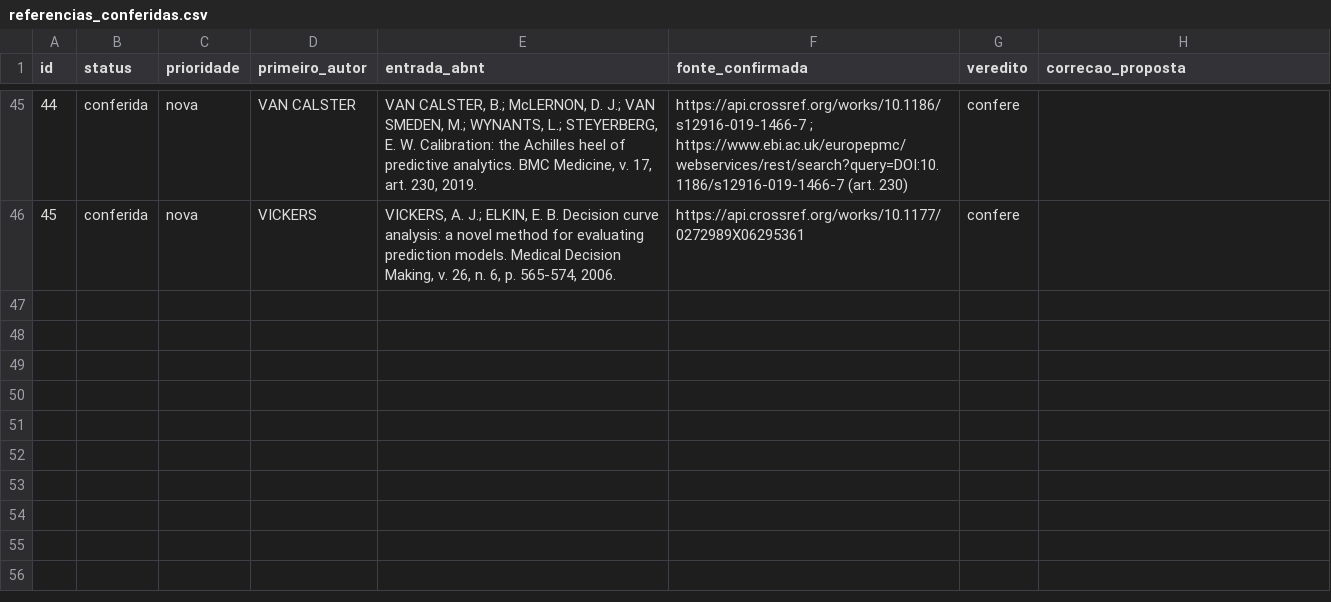
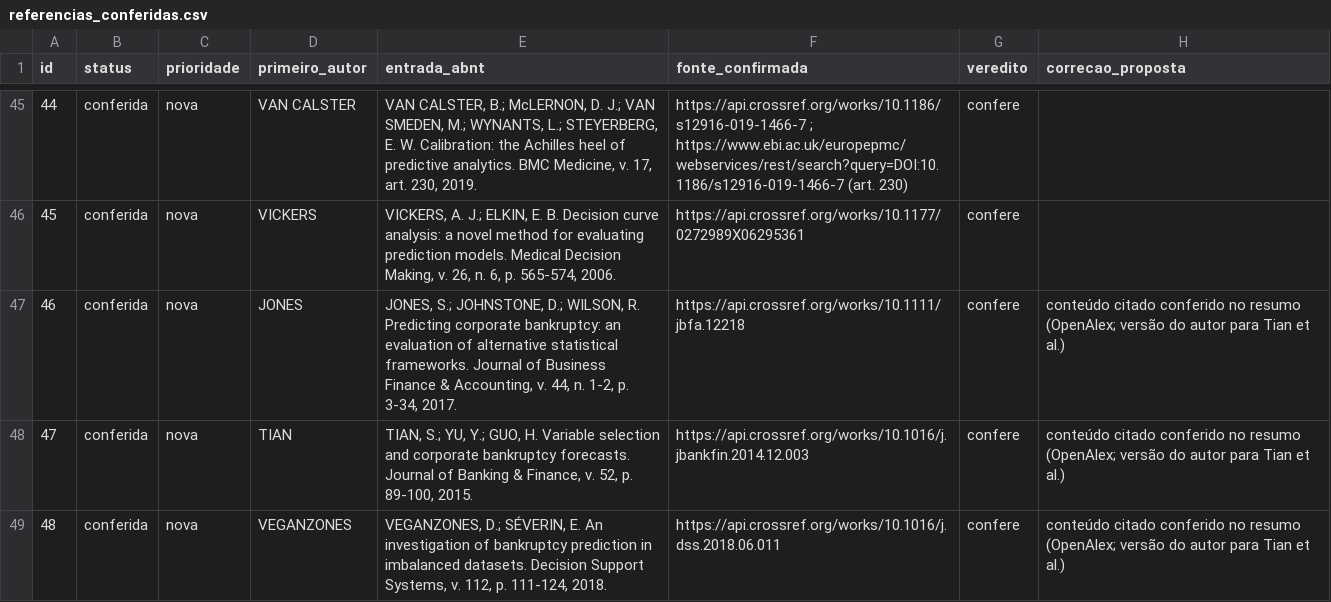
Before and after one commit to txpes/claude-code, a CSV file: projeto/referencias/referencias_conferidas.csv, drawn as a sheet; only a part is shown, gaps mark what is left out; the diff names each change by its address in the sheet, - before the commit and + after, or states it on an @@ line.

```diff
--- a/projeto/referencias/referencias_conferidas.csv
+++ b/projeto/referencias/referencias_conferidas.csv
+row 47: 46 | conferida | nova | JONES | JONES, S.; JOHNSTONE, D.; WILSON, R. Predicting corporate bankruptcy: an evaluation of alternative statistical frameworks. Journal of Business Finance & Accounting, v. 44, n. 1-2, p. 3-34, 2017. | https://api.crossref.org/works/10.1111/jbfa.12218 | confere | conteúdo citado conferido no resumo (OpenAlex; versão do autor para Tian et al.)
+row 48: 47 | conferida | nova | TIAN | TIAN, S.; YU, Y.; GUO, H. Variable selection and corporate bankruptcy forecasts. Journal of Banking & Finance, v. 52, p. 89-100, 2015. | https://api.crossref.org/works/10.1016/j.jbankfin.2014.12.003 | confere | conteúdo citado conferido no resumo (OpenAlex; versão do autor para Tian et al.)
+row 49: 48 | conferida | nova | VEGANZONES | VEGANZONES, D.; SÉVERIN, E. An investigation of bankruptcy prediction in imbalanced datasets. Decision Support Systems, v. 112, p. 111-124, 2018. | https://api.crossref.org/works/10.1016/j.dss.2018.06.011 | confere | conteúdo citado conferido no resumo (OpenAlex; versão do autor para Tian et al.)
```
Also changed, not shown: 14 other files.
